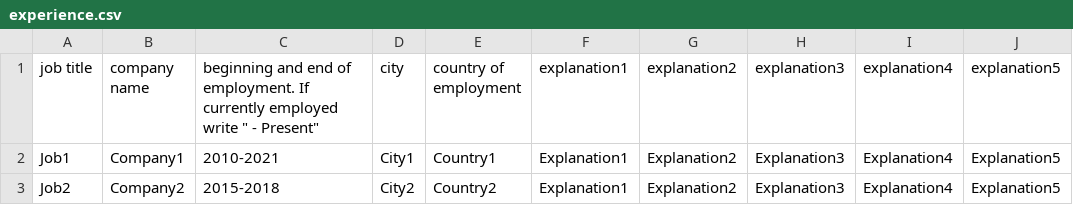
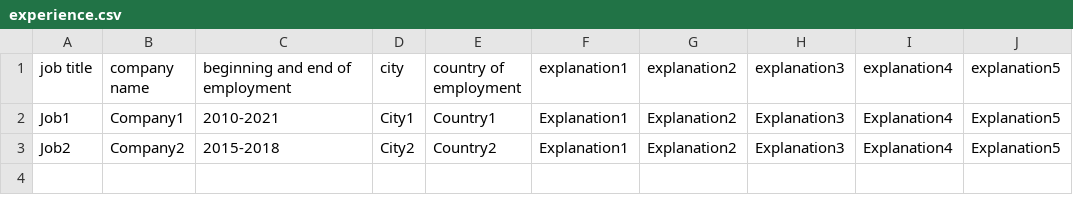
Before and after one commit to MikeChen012345/resume_builder, a CSV file: data/experience.csv, drawn as a sheet.

```diff
--- a/data/experience.csv
+++ b/data/experience.csv
@@ -1,2 +1,2 @@
-job title,company name,beginning and end of employment. If currently employed write " - Present",city,country of employment,explanation1,explanation2,explanation3,explanation4,explanation5
+job title,company name,beginning and end of employment,city,country of employment,explanation1,explanation2,explanation3,explanation4,explanation5
 Job1,Company1,2010-2021,City1,Country1,Explanation1,Explanation2,Explanation3,Explanation4,Explanation5
```
Also changed, not shown: 1 other file.
